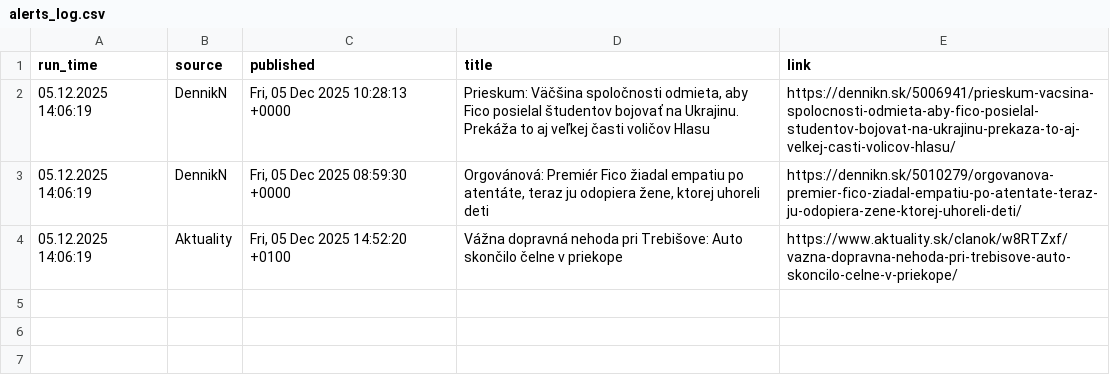
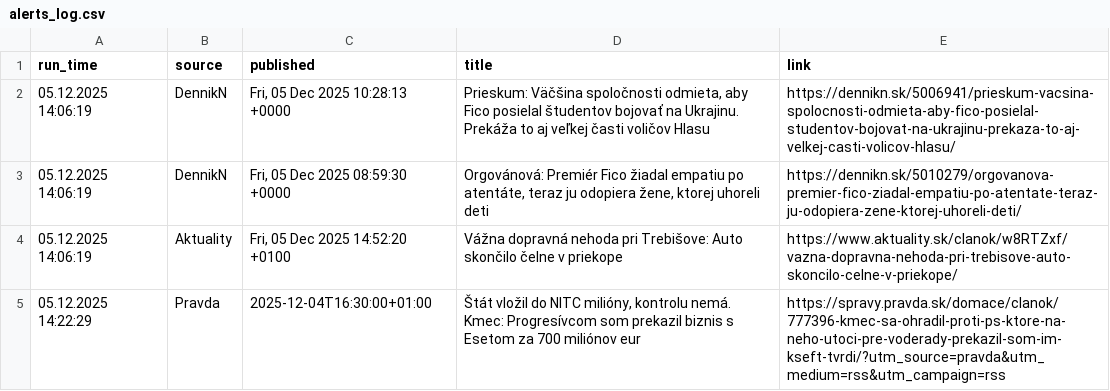
Before and after one commit to otosulc1233/monitor-dennikov, a CSV file: alerts_log.csv, drawn as a sheet.

```diff
--- a/alerts_log.csv
+++ b/alerts_log.csv
@@ -4 +4,2 @@ run_time;source;published;title;link
 05.12.2025 14:06:19;Aktuality;Fri, 05 Dec 2025 14:52:20 +0100;Vážna dopravná nehoda pri Trebišove: Auto skončilo čelne v priekope;https://www.aktuality.sk/clanok/w8RTZxf/vazna-dopravna-nehoda-pri-trebisove-auto-skoncilo-celne-v-priekope/
+05.12.2025 14:22:29;Pravda;2025-12-04T16:30:00+01:00;Štát vložil do NITC milióny, kontrolu nemá. Kmec: Progresívcom som prekazil biznis s Esetom za 700 miliónov eur;https://spravy.pravda.sk/domace/clanok/777396-kmec-sa-ohradil-proti-ps-ktore-na-neho-utoci-pre-voderady-prekazil-som-im-kseft-tvrdi/?utm_source=pravda&utm_medium=rss&utm_campaign=rss
```
Also changed, not shown: 1 other file.
